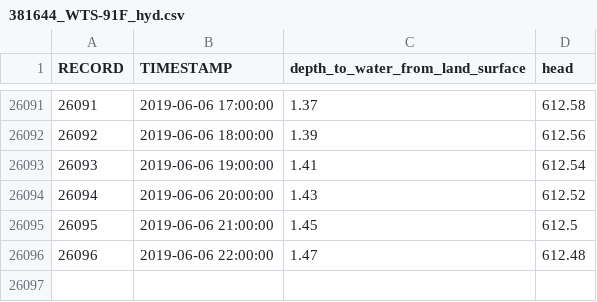
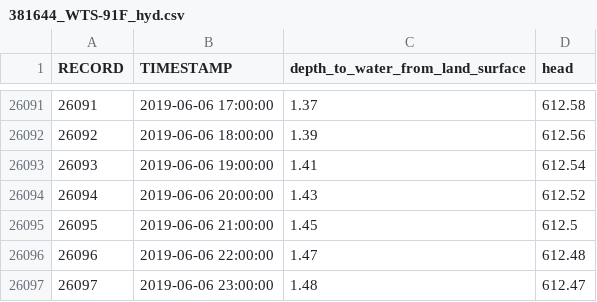
Before and after one commit to iordach1/web_hydrograph_csv, a CSV file: 381644_WTS-91F_hyd.csv, drawn as a sheet; only a part is shown, gaps mark what is left out.

```diff
--- a/381644_WTS-91F_hyd.csv
+++ b/381644_WTS-91F_hyd.csv
@@ -26096 +26096,2 @@ RECORD,TIMESTAMP,depth_to_water_from_land_surface,head
 26096,2019-06-06 22:00:00,1.47,612.48
+26097,2019-06-06 23:00:00,1.48,612.47
```
Also changed, not shown: 381643_WTS-91E_hyd.csv, 381646_WTS-91H_hyd.csv, 4 other files.
